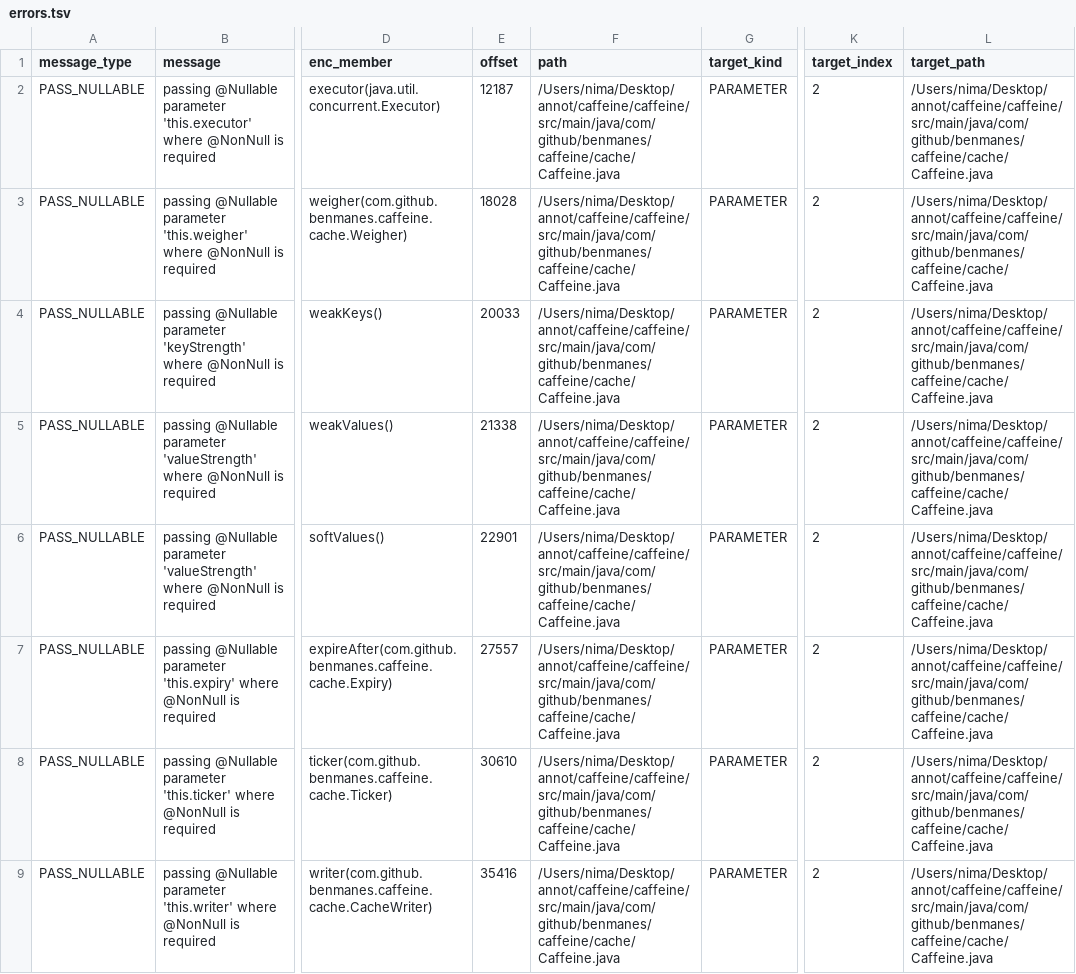
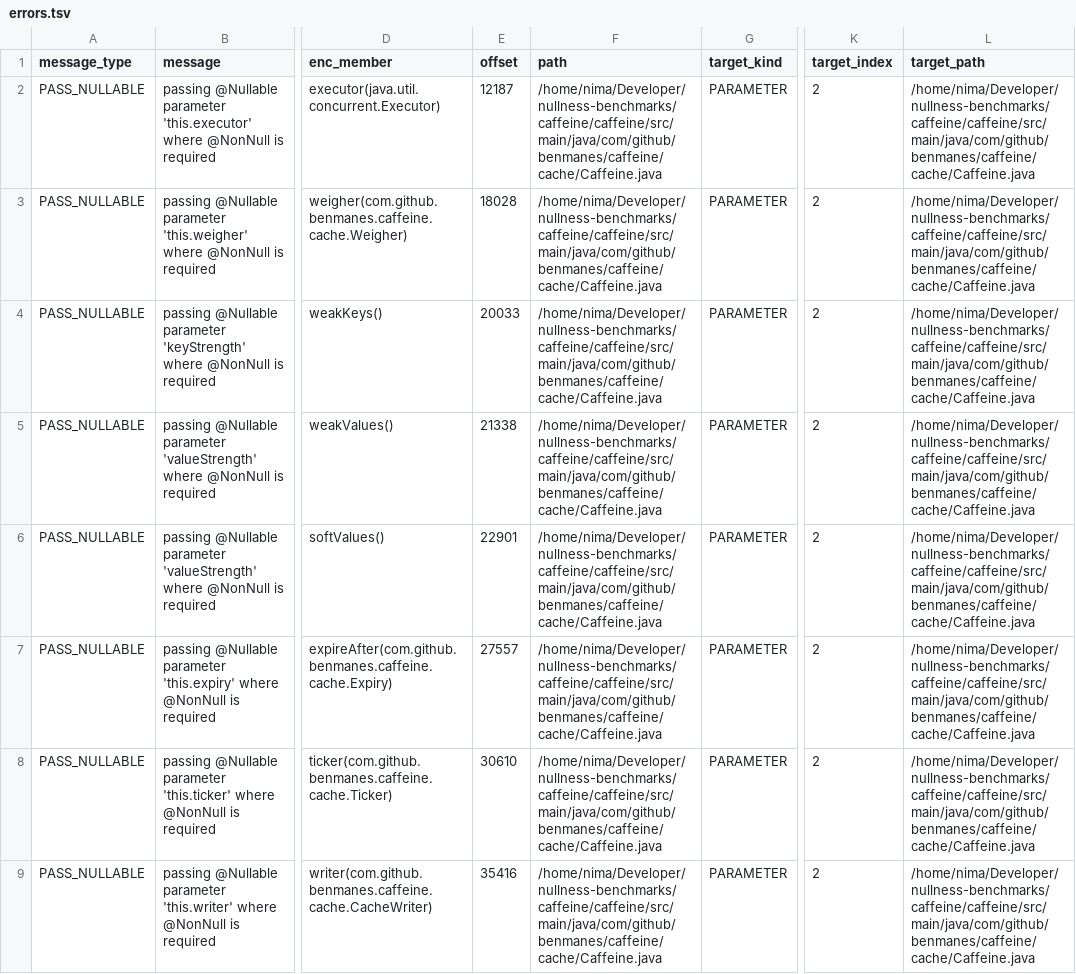
Before and after one commit to nimakarimipour/caffeine, a TSV file: annotator-out/0/errors.tsv, drawn as a sheet; only a part is shown, gaps mark what is left out; the diff names each change by its address in the sheet, - before the commit and + after, or states it on an @@ line.

```diff
--- a/annotator-out/0/errors.tsv
+++ b/annotator-out/0/errors.tsv
-F2:F9 (path): /Users/nima/Desktop/annot/caffeine/caffeine/src/main/java/com/github/benmanes/caffeine/cache/Caffeine.java
+F2:F9 (path): /home/nima/Developer/nullness-benchmarks/caffeine/caffeine/src/main/java/com/github/benmanes/caffeine/cache/Caffeine.java
-L2:L9 (target_path): /Users/nima/Desktop/annot/caffeine/caffeine/src/main/java/com/github/benmanes/caffeine/cache/Caffeine.java
+L2:L9 (target_path): /home/nima/Developer/nullness-benchmarks/caffeine/caffeine/src/main/java/com/github/benmanes/caffeine/cache/Caffeine.java
```
Also changed, not shown: 13 other files.
